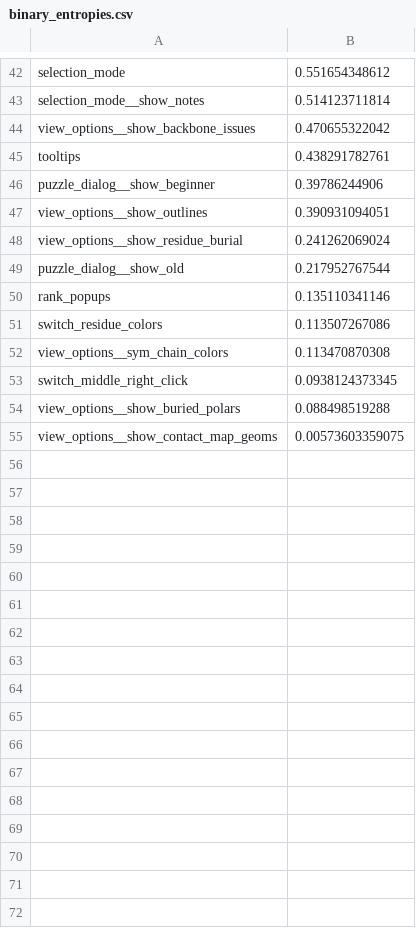
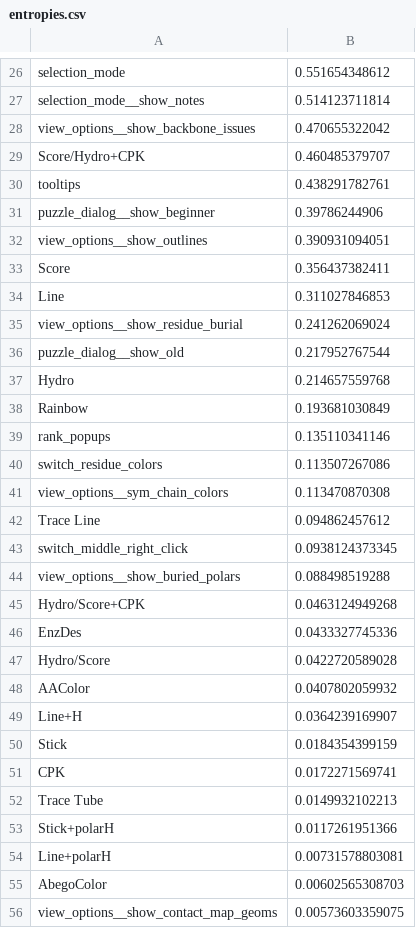
Before and after one commit to lee-vivian/foldit-view-data, a CSV file: entropies.csv (was binary_entropies.csv), drawn as a sheet; only a part is shown, gaps mark what is left out; the diff covers the shown part only; the diff names each change by its address in the sheet, - before the commit and + after, or states it on an @@ line.

```diff
--- a/binary_entropies.csv
+++ b/entropies.csv
+row 29: Score/Hydro+CPK | 0.460485379707
+row 33: Score | 0.356437382411
+row 34: Line | 0.311027846853
+row 37: Hydro | 0.214657559768
+row 38: Rainbow | 0.193681030849
+row 42: Trace Line | 0.094862457612
+row 45: Hydro/Score+CPK | 0.0463124949268
+row 46: EnzDes | 0.0433327745336
+row 47: Hydro/Score | 0.0422720589028
+row 48: AAColor | 0.0407802059932
+row 49: Line+H | 0.0364239169907
+row 50: Stick | 0.0184354399159
+row 51: CPK | 0.0172271569741
+row 52: Trace Tube | 0.0149932102213
+row 53: Stick+polarH | 0.0117261951366
+row 54: Line+polarH | 0.00731578803081
+row 55: AbegoColor | 0.00602565308703
```
Also changed, not shown: 11 added rows and 22 removed rows elsewhere in this file, 2 other files.
